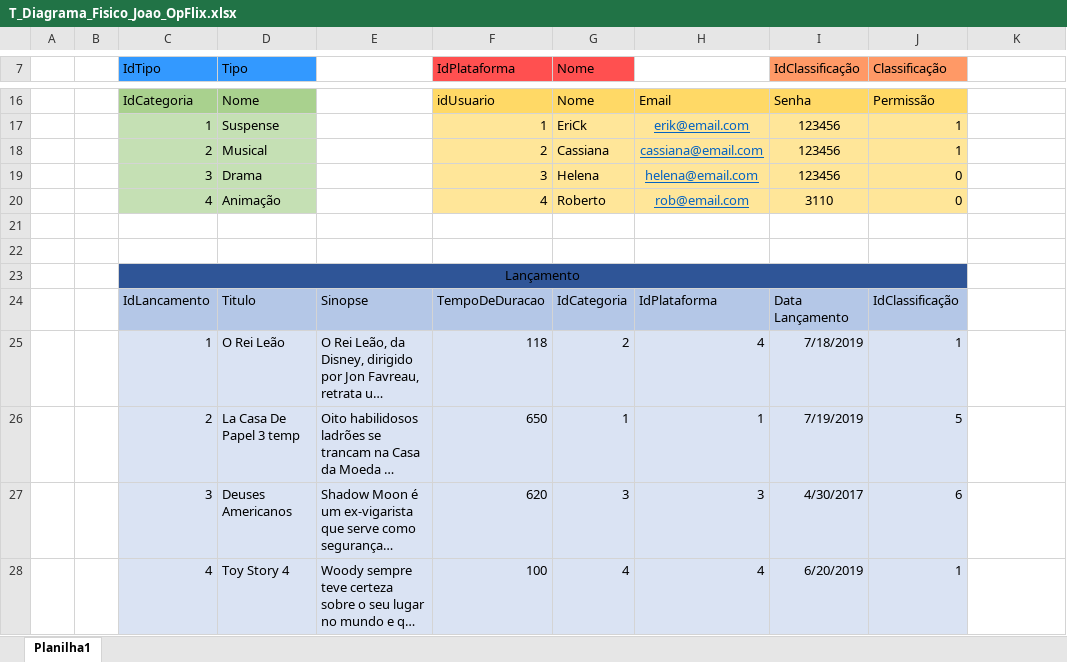
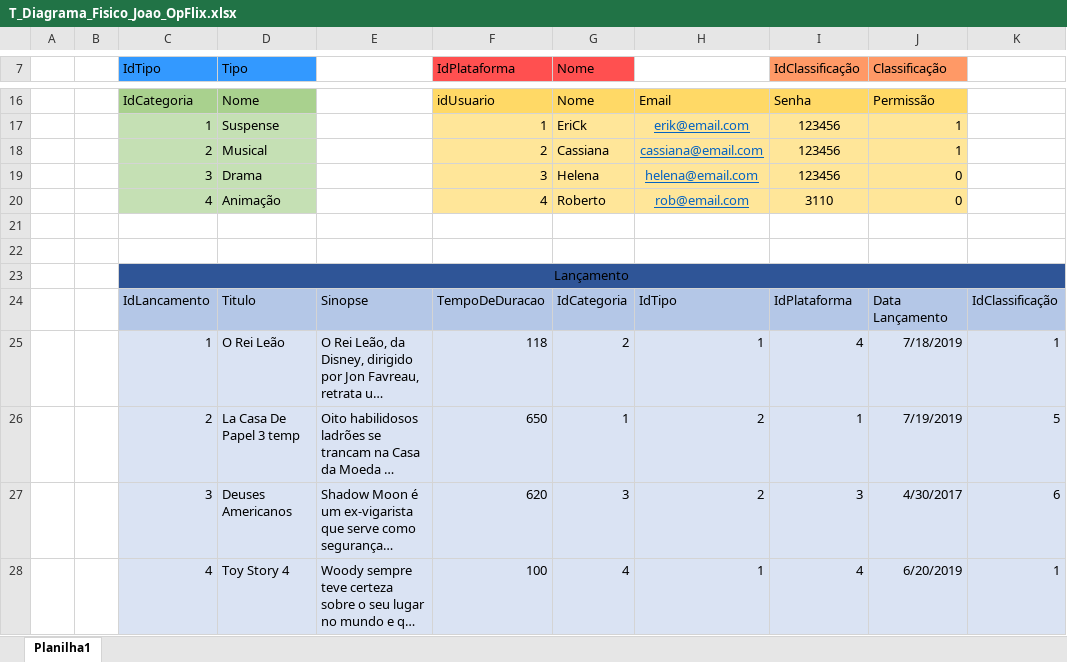
Before and after one commit to jv-soncini/2s2019-sprint-1-bd, an Excel workbook: T_OpFlix-Documentacao/T_Diagrama_Fisico_Joao_OpFlix.xlsx, sheet Planilha1, drawn as a sheet; only a part is shown, gaps mark what is left out; long unchanged cells end in …; values as stored, in another font and other column widths than the file's, no borders; the diff names each change by its address in the sheet, - before the commit and + after, or states it on an @@ line.

```diff
--- a/T_OpFlix-Documentacao/T_Diagrama_Fisico_Joao_OpFlix.xlsx (sheet Planilha1)
+++ b/T_OpFlix-Documentacao/T_Diagrama_Fisico_Joao_OpFlix.xlsx (sheet Planilha1)
-C23:J23 merged
+C23:K23 merged
-K23 fill: none
+K23 fill: #2F5597
-H24: IdPlataforma
+H24: IdTipo
-I24 (IdClassificação): Data Lançamento
+I24 (IdClassificação): IdPlataforma
-J24 (Classificação): IdClassificação
+J24 (Classificação): Data Lançamento
-K24: (empty)
+K24: IdClassificação
-K24 fill: none
+K24 fill: #B4C7E7
-H25: 4
+H25: 1
-I25 (IdClassificação): 7/18/2019
+I25 (IdClassificação): 4
-J25 (Classificação): 1
+J25 (Classificação): 7/18/2019
-K25: (empty)
+K25: 1
-K25:K28 fill: none
+K25:K28 fill: #DAE3F3
-H26: 1
+H26: 2
-I26 (IdClassificação): 7/19/2019
+I26 (IdClassificação): 1
-J26 (Classificação): 5
+J26 (Classificação): 7/19/2019
-K26: (empty)
+K26: 5
-H27: 3
+H27: 2
-I27 (IdClassificação): 4/30/2017
+I27 (IdClassificação): 3
-J27 (Classificação): 6
+J27 (Classificação): 4/30/2017
-K27: (empty)
+K27: 6
-H28: 4
+H28: 1
-I28 (IdClassificação): 6/20/2019
+I28 (IdClassificação): 4
-J28 (Classificação): 1
+J28 (Classificação): 6/20/2019
-K28: (empty)
+K28: 1
```
Also changed, not shown: 2 other files.
